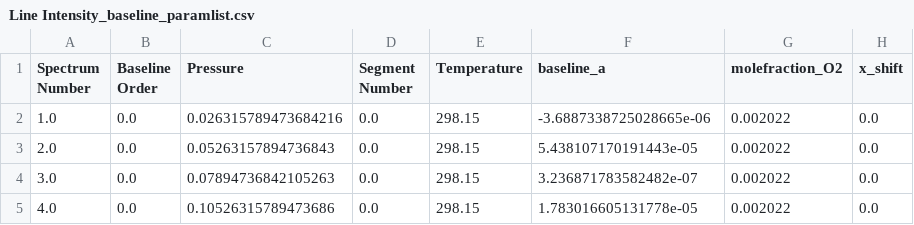
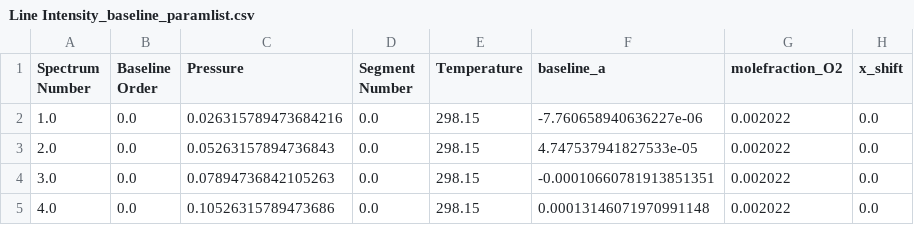
Before and after one commit to usnistgov/MATS, a CSV file: MATS/Examples/A-Band - Synthetic Spectra/Line Intensity_baseline_paramlist.csv, drawn as a sheet.

```diff
--- a/MATS/Examples/A-Band - Synthetic Spectra/Line Intensity_baseline_paramlist.csv
+++ b/MATS/Examples/A-Band - Synthetic Spectra/Line Intensity_baseline_paramlist.csv
@@ -1,5 +1,5 @@
 Spectrum Number,Baseline Order,Pressure,Segment Number,Temperature,baseline_a,molefraction_O2,x_shift
-1.0,0.0,0.026315789473684216,0.0,298.15,-3.6887338725028665e-06,0.002022,0.0
-2.0,0.0,0.05263157894736843,0.0,298.15,5.438107170191443e-05,0.002022,0.0
-3.0,0.0,0.07894736842105263,0.0,298.15,3.236871783582482e-07,0.002022,0.0
-4.0,0.0,0.10526315789473686,0.0,298.15,1.783016605131778e-05,0.002022,0.0
+1.0,0.0,0.026315789473684216,0.0,298.15,-7.760658940636227e-06,0.002022,0.0
+2.0,0.0,0.05263157894736843,0.0,298.15,4.747537941827533e-05,0.002022,0.0
+3.0,0.0,0.07894736842105263,0.0,298.15,-0.00010660781913851351,0.002022,0.0
+4.0,0.0,0.10526315789473686,0.0,298.15,0.00013146071970991148,0.002022,0.0
```
Also changed, not shown: MATS/Examples/A-Band - Synthetic Spectra/20_torr.csv, MATS/Examples/A-Band - Synthetic Spectra/40_torr.csv, 9 other files.
